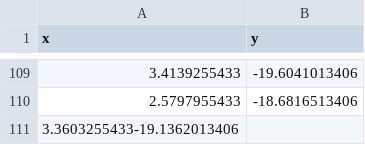
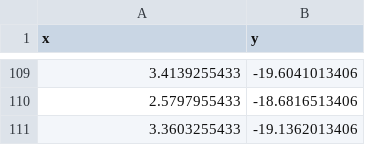
Before and after one commit to TiagoSilva22102750/TiagoSilva22102750.github.io, a CSV file: bottom-round-uniform/data_0,5000_extreme_round_uniform_bottom.csv, drawn as a sheet; only a part is shown, gaps mark what is left out.

Commit message:
scripts for data analysis

```diff
--- a/bottom-round-uniform/data_0,5000_extreme_round_uniform_bottom.csv
+++ b/bottom-round-uniform/data_0,5000_extreme_round_uniform_bottom.csv
@@ -110,2 +110,2 @@ x,y
 2.5797955433,-18.6816513406
-3.3603255433-19.1362013406
+3.3603255433,-19.1362013406
```
Also changed, not shown: 4 other files.
